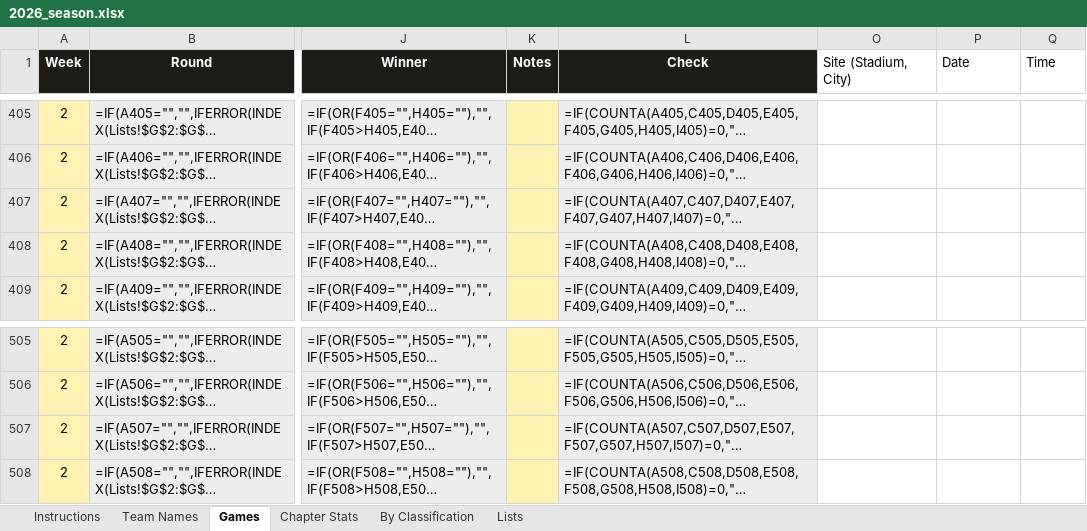
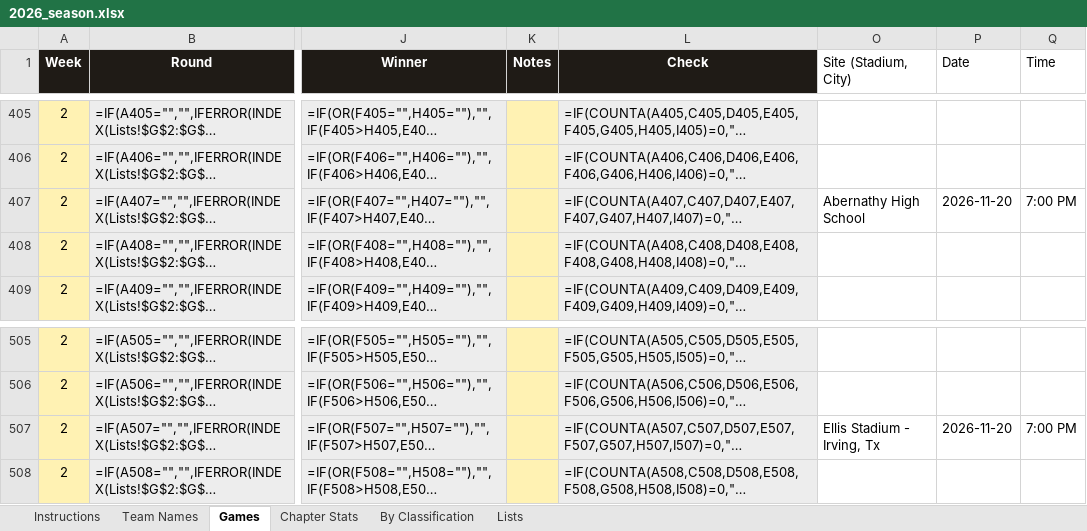
Before and after one commit to colemic2006/texasplayoffs, an Excel workbook: season/2026/2026_season.xlsx, sheet Games, drawn as a sheet; only a part is shown, gaps mark what is left out; long unchanged cells end in …; values as stored, in another font and other column widths than the file's, no borders; formulas without a stored value are shown as written; conditional formats not drawn; the diff names each change by its address in the sheet, - before the commit and + after, or states it on an @@ line.

```diff
--- a/season/2026/2026_season.xlsx (sheet Games)
+++ b/season/2026/2026_season.xlsx (sheet Games)
-O407 (Site (Stadium, City)): (empty)
+O407 (Site (Stadium, City)): Abernathy High School
-P407 (Date): (empty)
+P407 (Date): 2026-11-20
-Q407 (Time): (empty)
+Q407 (Time): 7:00 PM
-O507 (Site (Stadium, City)): (empty)
+O507 (Site (Stadium, City)): Ellis Stadium - Irving, Tx
-P507 (Date): (empty)
+P507 (Date): 2026-11-20
-Q507 (Time): (empty)
+Q507 (Time): 7:00 PM
```
Also changed, not shown: 3 other files.
